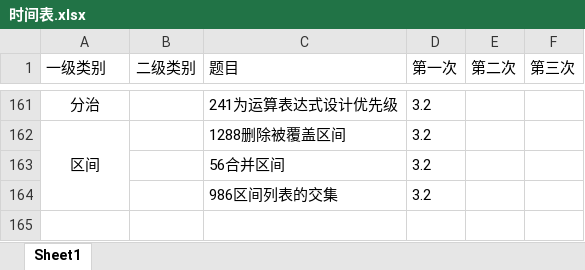
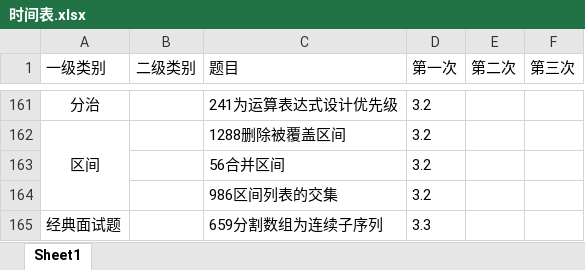
Before and after one commit to lisan97/leetcode, an Excel workbook: 时间表.xlsx, sheet Sheet1, drawn as a sheet; only a part is shown, gaps mark what is left out; values as stored, in another font and other column widths than the file's, no borders; the diff names each change by its address in the sheet, - before the commit and + after, or states it on an @@ line.

```diff
--- a/时间表.xlsx (sheet Sheet1)
+++ b/时间表.xlsx (sheet Sheet1)
+row 165: 经典面试题 |  | 659分割数组为连续子序列 | 3.3
```
Also changed, not shown: 1 other file.
